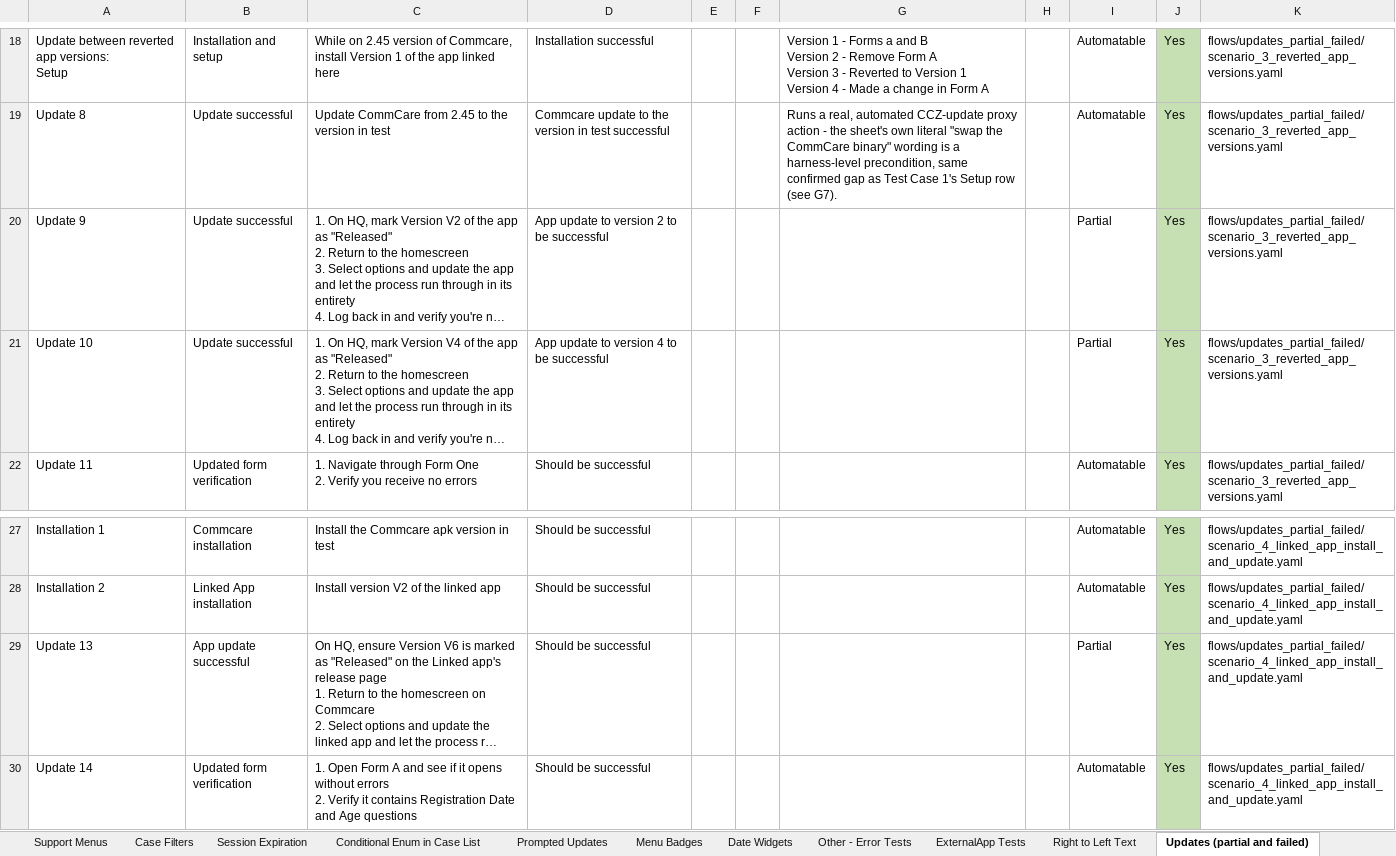
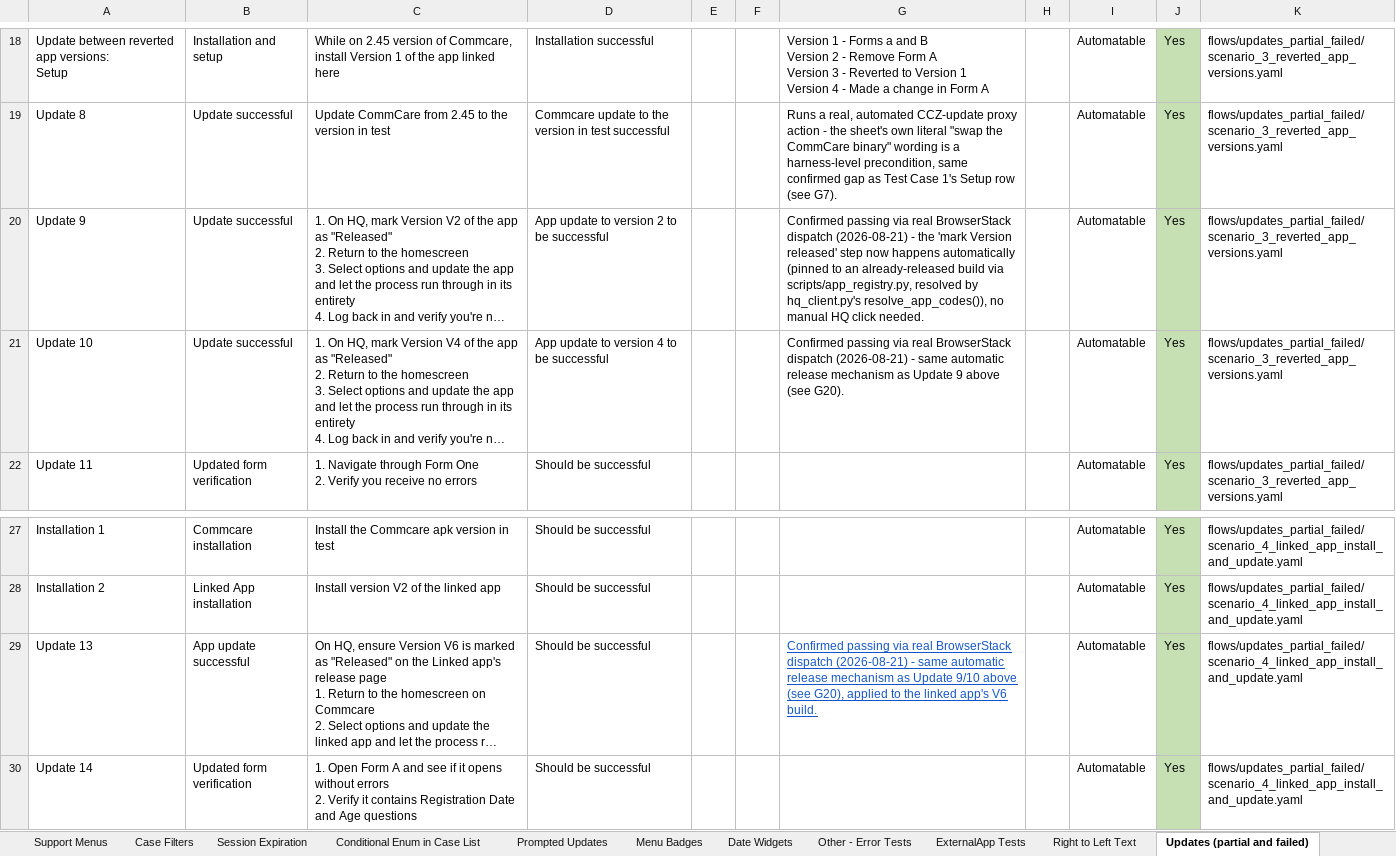
Before and after one commit to dimagi/dimagi-qa-commcare-mobile, an Excel workbook: docs/[Master] Mobile Plan (2026).xlsx, sheet Updates (partial and failed), drawn as a sheet; only a part is shown, gaps mark what is left out; long unchanged cells end in …; values as stored, in another font and other column widths than the file's, no borders; conditional formats not drawn; the diff names each change by its address in the sheet, - before the commit and + after, or states it on an @@ line.

Commit message:
Fix Appium prompted_updates chain + login.yaml/Slack polish, update Master Plan statuses
Both scenario_1/2 had never actually run in CI until today's workflow-gating
fix - four real bugs surfaced once they finally executed there, each
confirmed via a real failure screenshot/log and fixed here:
- driver.activate_app() sends "mobile: activateApp", unsupported on the
  BrowserStack driver instance CI landed on; swallowed (provably redundant -
  the session's own `app` capability already auto-launches).
- The update-via-menu step could read "App is up to date" right after
  mark_build_status fired, a real HQ propagation delay; now retries via the
  screen's own "Recheck" button.
- The Python _login() had the same late-arriving "Bad Server Response"
  timing gap already fixed in flows/common/login.yaml's Maestro version -
  fixed the same way, plus added the "Couldn't Reach Server" check it was
  missing for parity.
- The app-code retry loop never cleared the field between attempts,
  concatenating retries on top of each other; now sends delete keycodes
  first.

flows/common/login.yaml: added a late re-check for all three known login
error texts after the sync-dialog wait, since "Bad Server Response" can
render after the earlier checks already passed clean (root cause of
multimedia/lazy_video_05's CI failure).

scripts/slack_notify.py: added a note clarifying Pass rate's numerator is
Passed+Rerun, per a direct question about why those numbers didn't match.

Master Plan: corrected a few stale Automatable/Partial labels found via a
full audit against each flow file's own header/tags (Multimedia's Lazy
Video 2, Case Filters' geoservices rows, Form Submissions' Appearance
Attributes) - each had been downgraded in its own flow file after a real
failure but the sheet was never updated to match.

```diff
--- a/docs/[Master] Mobile Plan (2026).xlsx (sheet Updates (partial and failed))
+++ b/docs/[Master] Mobile Plan (2026).xlsx (sheet Updates (partial and failed))
-G20: (empty)
+G20: Confirmed passing via real BrowserStack dispatch (2026-08-21) - the 'mark Version released' step now happens automatically (pinned to an already-released build via scripts/app_registry.py, resolved by hq_client.py's resolve_app_codes()), no manual HQ click needed.
-I20:I21: Partial
+I20:I21: Automatable
-G21: (empty)
+G21: Confirmed passing via real BrowserStack dispatch (2026-08-21) - same automatic release mechanism as Update 9 above (see G20).
-G29: (empty)
+G29: Confirmed passing via real BrowserStack dispatch (2026-08-21) - same automatic release mechanism as Update 9/10 above (see G20), applied to the linked app's V6 build.
-I29: Partial
+I29: Automatable
```
Also changed, not shown: sheet Case Filters, sheet Prompted Updates, sheet Form Submissions, sheet Multimedia, 3 other files.
